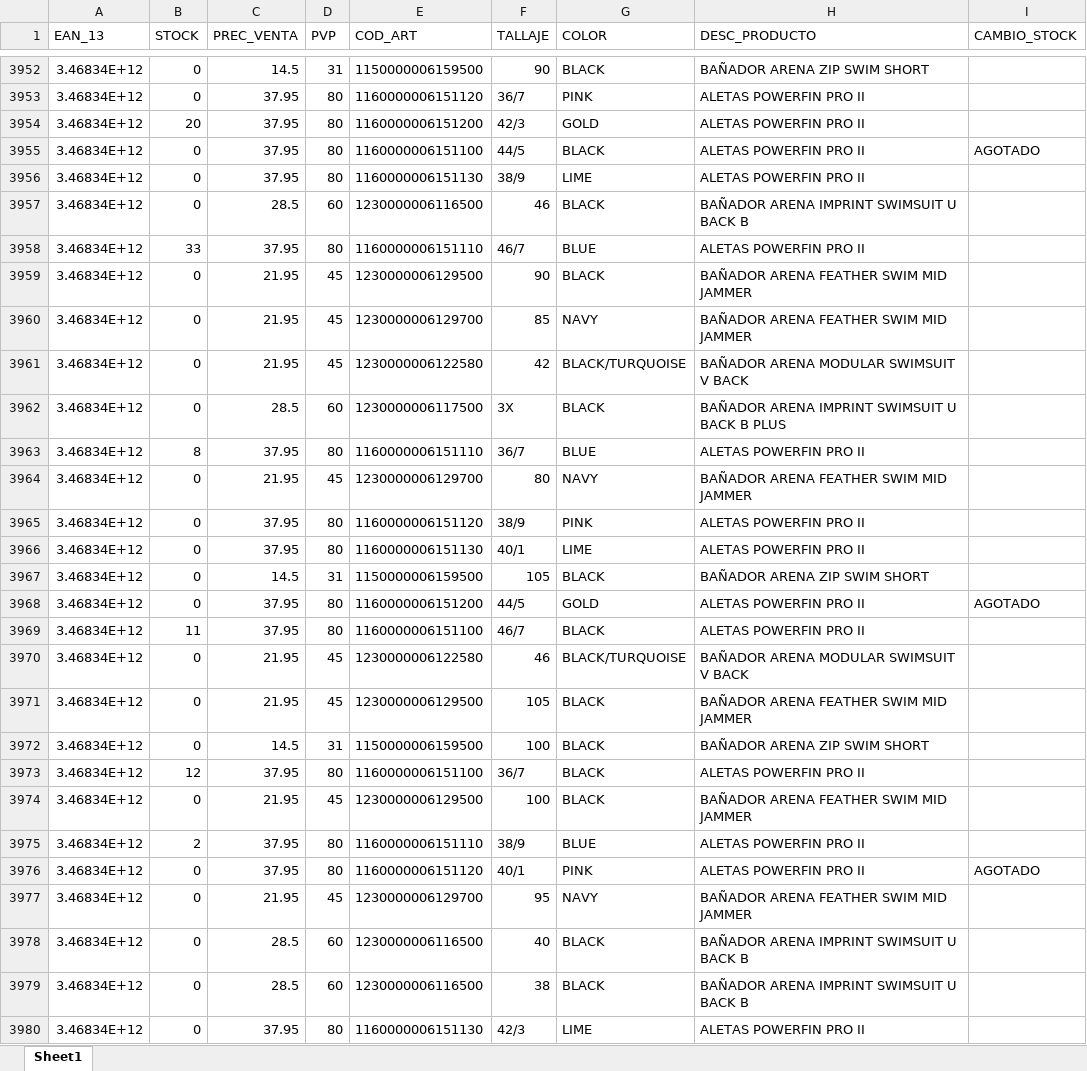
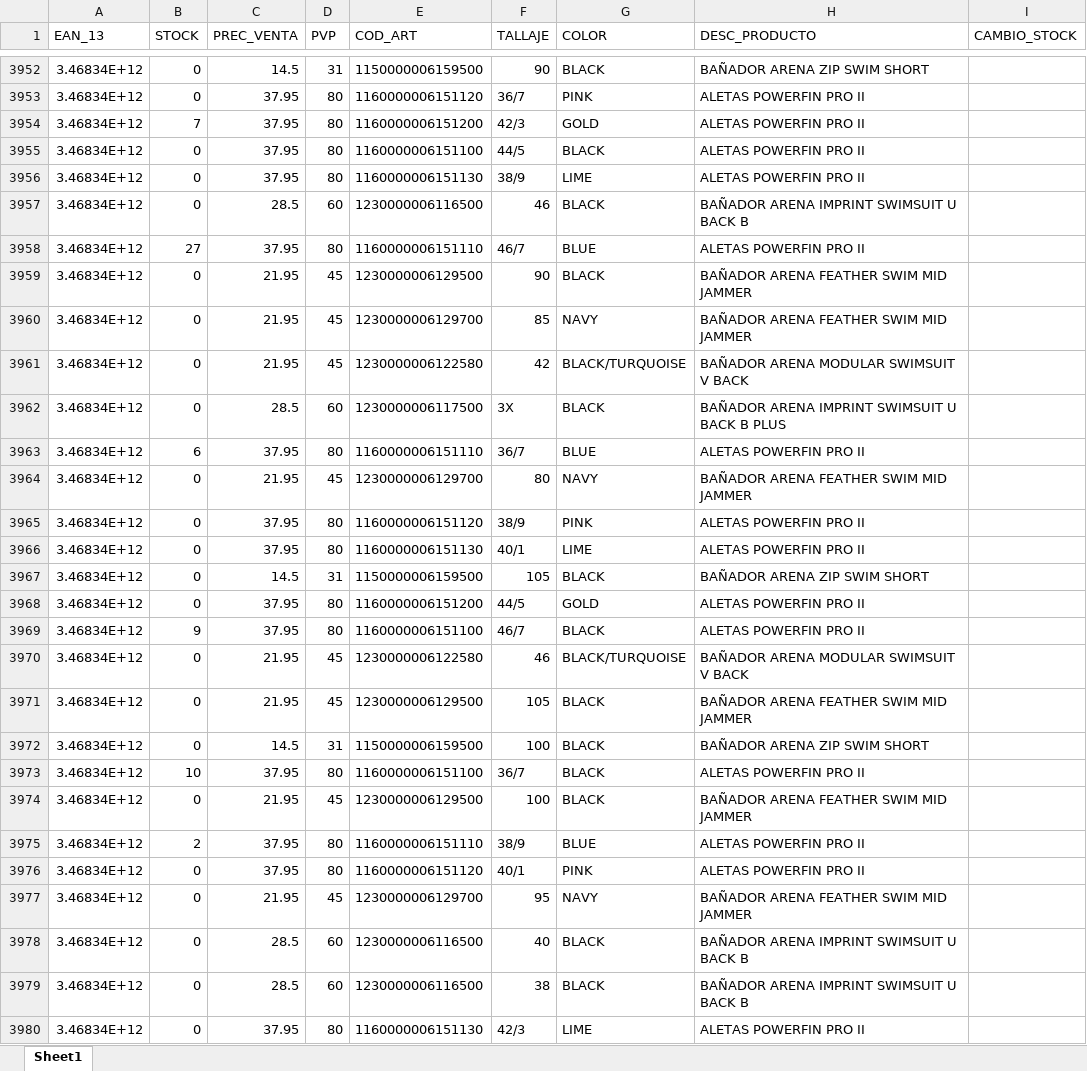
Before and after one commit to diazvjuanjo/stock_alert, an Excel workbook: stock_anterior.xlsx, sheet Sheet1, drawn as a sheet; only a part is shown, gaps mark what is left out; values as stored, in another font and other column widths than the file's, no borders; the diff covers the shown part only; the diff names each change by its address in the sheet, - before the commit and + after, or states it on an @@ line.

```diff
--- a/stock_anterior.xlsx (sheet Sheet1)
+++ b/stock_anterior.xlsx (sheet Sheet1)
-B3954 (STOCK): 20
+B3954 (STOCK): 7
-I3955 (CAMBIO_STOCK): AGOTADO
+I3955 (CAMBIO_STOCK): (empty)
-B3958 (STOCK): 33
+B3958 (STOCK): 27
-B3963 (STOCK): 8
+B3963 (STOCK): 6
-I3968 (CAMBIO_STOCK): AGOTADO
+I3968 (CAMBIO_STOCK): (empty)
-B3969 (STOCK): 11
+B3969 (STOCK): 9
-B3973 (STOCK): 12
+B3973 (STOCK): 10
-I3976 (CAMBIO_STOCK): AGOTADO
+I3976 (CAMBIO_STOCK): (empty)
```
Also changed, not shown: 492 edited cells elsewhere in this sheet.
